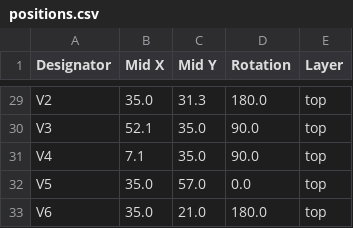
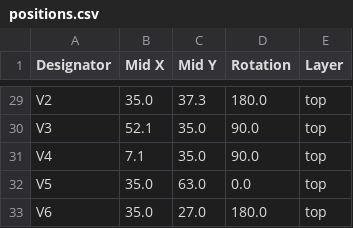
Before and after one commit to FigJam23/ESP32-Faikin-ESP32-C6-, a CSV file: PCB/Faikin2/production/positions.csv, drawn as a sheet; only a part is shown, gaps mark what is left out; the diff covers the shown part only; the diff names each change by its address in the sheet, - before the commit and + after, or states it on an @@ line.

```diff
--- a/PCB/Faikin2/production/positions.csv
+++ b/PCB/Faikin2/production/positions.csv
-C29 (Mid Y): 31.3
+C29 (Mid Y): 37.3
-C32 (Mid Y): 57.0
+C32 (Mid Y): 63.0
-C33 (Mid Y): 21.0
+C33 (Mid Y): 27.0
```
Also changed, not shown: 26 edited cells elsewhere in this file, 4 other files.
